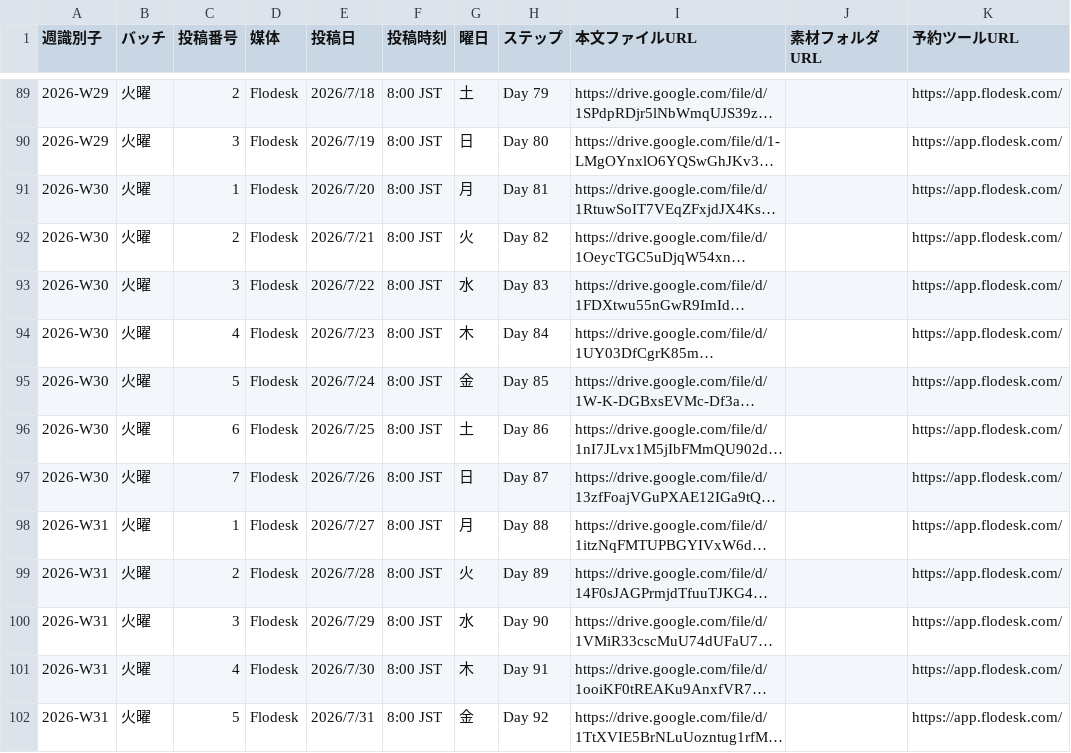
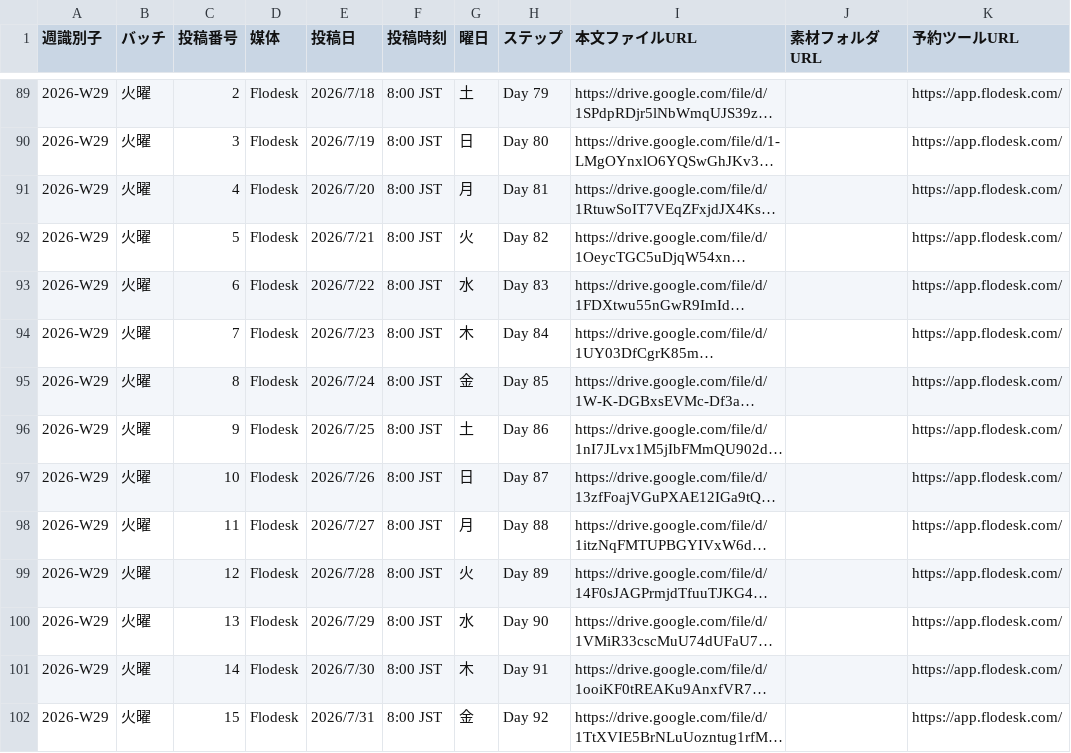
Before and after one commit to IOBSchool/weekly-board, a CSV file: data.csv, drawn as a sheet; only a part is shown, gaps mark what is left out; long unchanged cells end in …; the diff names each change by its address in the sheet, - before the commit and + after, or states it on an @@ line.

```diff
--- a/data.csv
+++ b/data.csv
-A91:A97 (週識別子): 2026-W30
+A91:A97 (週識別子): 2026-W29
-C91 (投稿番号): 1
+C91 (投稿番号): 4
-C92 (投稿番号): 2
+C92 (投稿番号): 5
-C93 (投稿番号): 3
+C93 (投稿番号): 6
-C94 (投稿番号): 4
+C94 (投稿番号): 7
-C95 (投稿番号): 5
+C95 (投稿番号): 8
-C96 (投稿番号): 6
+C96 (投稿番号): 9
-C97 (投稿番号): 7
+C97 (投稿番号): 10
-A98:A102 (週識別子): 2026-W31
+A98:A102 (週識別子): 2026-W29
-C98 (投稿番号): 1
+C98 (投稿番号): 11
-C99 (投稿番号): 2
+C99 (投稿番号): 12
-C100 (投稿番号): 3
+C100 (投稿番号): 13
-C101 (投稿番号): 4
+C101 (投稿番号): 14
-C102 (投稿番号): 5
+C102 (投稿番号): 15
```
